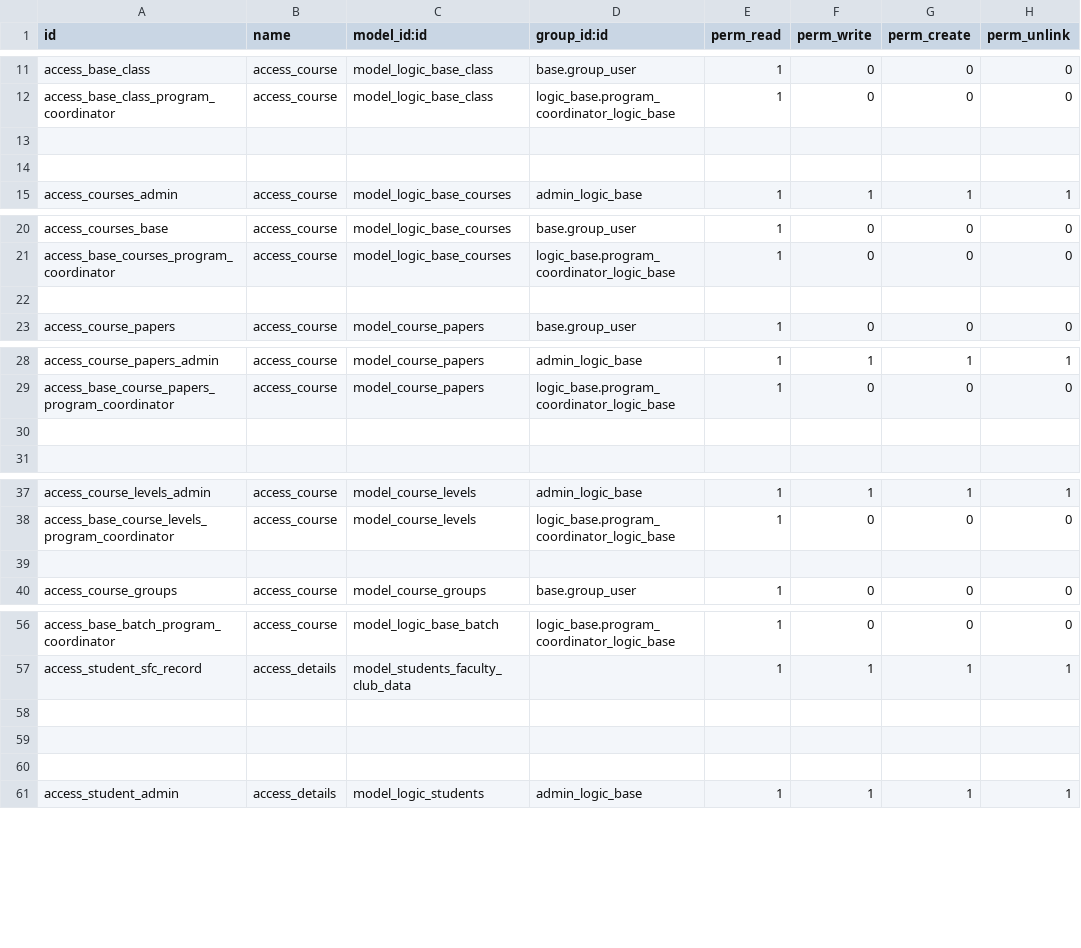
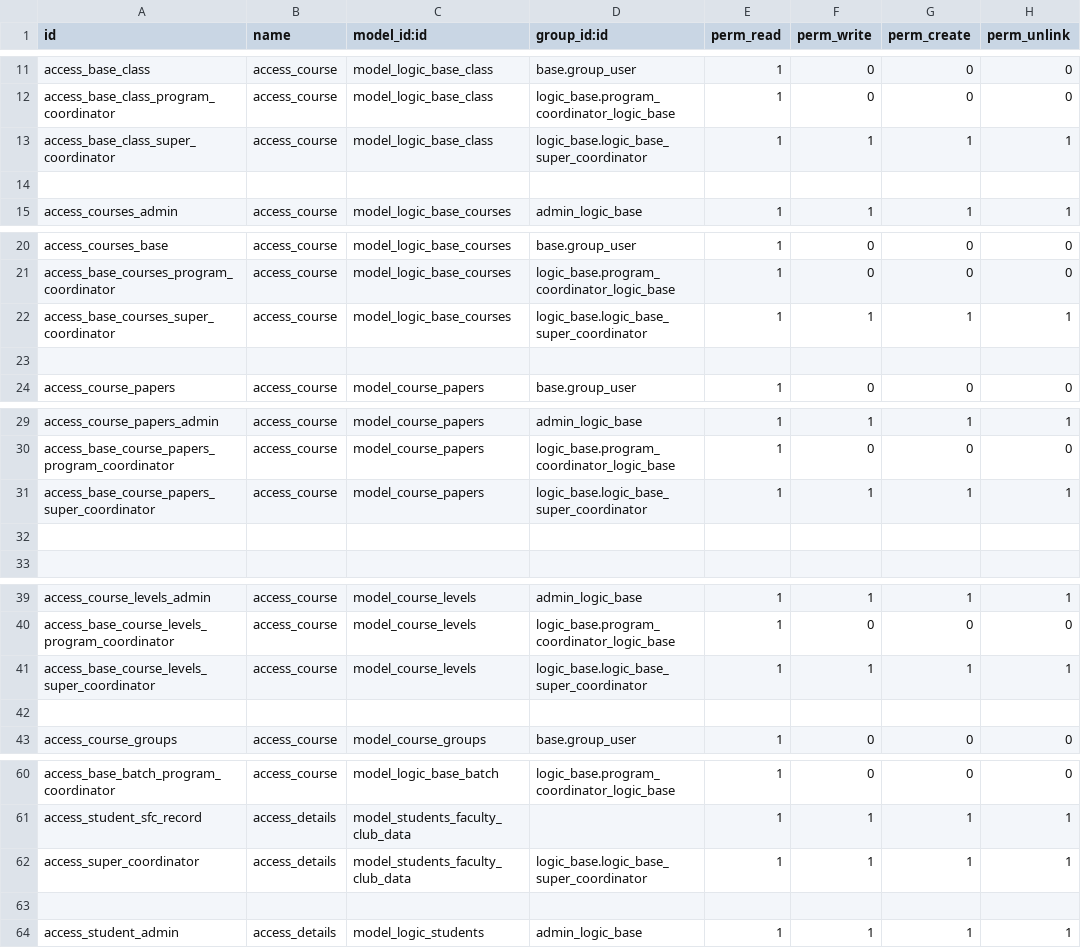
Before and after one commit to muhammedmurshid/logic_base, a CSV file: security/ir.model.access.csv, drawn as a sheet; only a part is shown, gaps mark what is left out; the diff covers the shown part only.

Commit message:
added new group super coordinator

```diff
--- a/security/ir.model.access.csv
+++ b/security/ir.model.access.csv
@@ -12,3 +12,3 @@ access_base_class,access_course,model_logic_base_class,base.group_user,1,0,0,0
 access_base_class_program_coordinator,access_course,model_logic_base_class,logic_base.program_coordinator_logic_base,1,0,0,0
-
+access_base_class_super_coordinator,access_course,model_logic_base_class,logic_base.logic_base_super_coordinator,1,1,1,1
 
@@ -21,2 +21,3 @@ access_courses_base,access_course,model_logic_base_courses,base.group_user,1,0,0
 access_base_courses_program_coordinator,access_course,model_logic_base_courses,logic_base.program_coordinator_logic_base,1,0,0,0
+access_base_courses_super_coordinator,access_course,model_logic_base_courses,logic_base.logic_base_super_coordinator,1,1,1,1
 
@@ -29,2 +30,3 @@ access_course_papers_admin,access_course,model_course_papers,admin_logic_base,1,
 access_base_course_papers_program_coordinator,access_course,model_course_papers,logic_base.program_coordinator_logic_base,1,0,0,0
+access_base_course_papers_super_coordinator,access_course,model_course_papers,logic_base.logic_base_super_coordinator,1,1,1,1
 
@@ -38,2 +40,3 @@ access_course_levels_admin,access_course,model_course_levels,admin_logic_base,1,
 access_base_course_levels_program_coordinator,access_course,model_course_levels,logic_base.program_coordinator_logic_base,1,0,0,0
+access_base_course_levels_super_coordinator,access_course,model_course_levels,logic_base.logic_base_super_coordinator,1,1,1,1
 
@@ -57,4 +61,3 @@ access_base_batch_program_coordinator,access_course,model_logic_base_batch,logic
 access_student_sfc_record,access_details,model_students_faculty_club_data,,1,1,1,1
-
-
+access_super_coordinator,access_details,model_students_faculty_club_data,logic_base.logic_base_super_coordinator,1,1,1,1
 
```
Also changed, not shown: 2 added rows elsewhere in this file, 3 other files.
